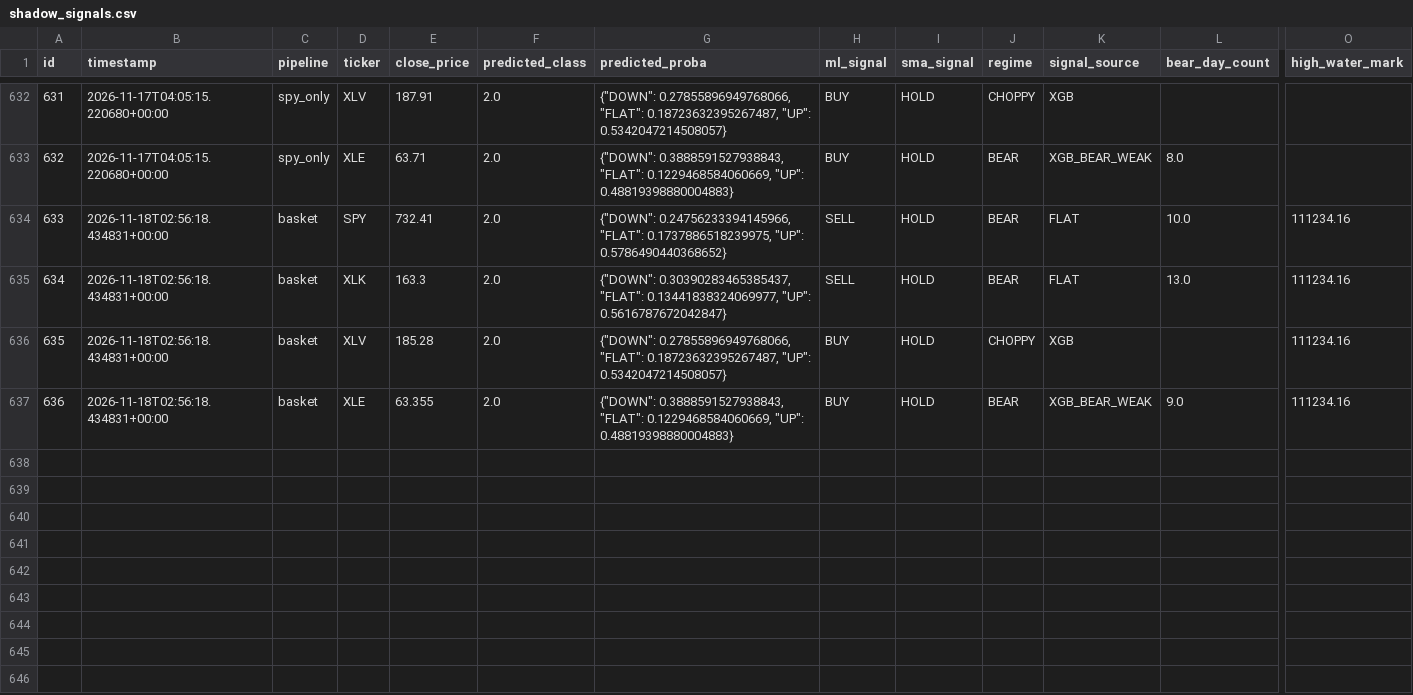
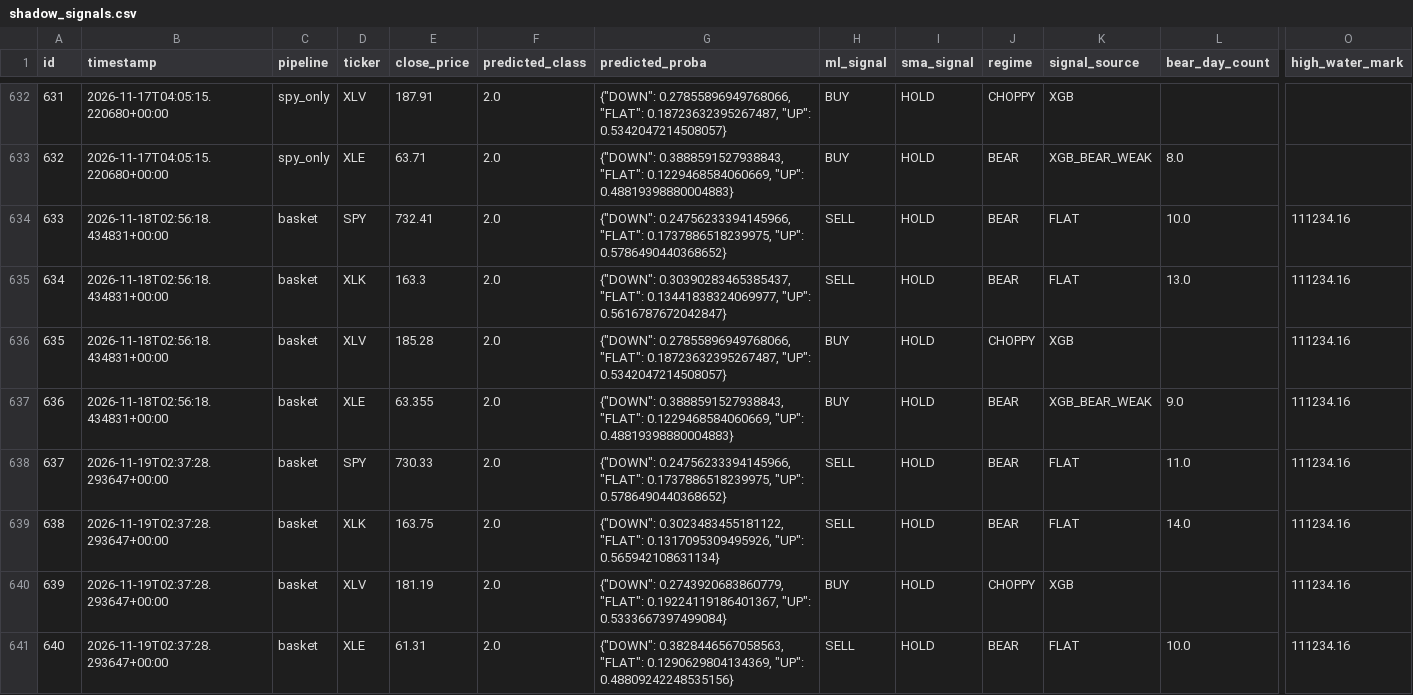
Before and after one commit to dads2busy/SchroederTrader, a CSV file: data/shadow_signals.csv, drawn as a sheet; only a part is shown, gaps mark what is left out; rows hold the shown columns only; the diff names each change by its address in the sheet, - before the commit and + after, or states it on an @@ line.

Commit message:
chore: basket state 2026-11-19

```diff
--- a/data/shadow_signals.csv
+++ b/data/shadow_signals.csv
+row 638: 637 | 2026-11-19T02:37:28.293647+00:00 | basket | SPY | 730.33 | 2.0 | {"DOWN": 0.24756233394145966, "FLAT": 0.1737886518239975, "UP": 0.5786490440368652} | SELL | HOLD | BEAR | FLAT | 11.0 | 111234.16
+row 639: 638 | 2026-11-19T02:37:28.293647+00:00 | basket | XLK | 163.75 | 2.0 | {"DOWN": 0.3023483455181122, "FLAT": 0.1317095309495926, "UP": 0.565942108631134} | SELL | HOLD | BEAR | FLAT | 14.0 | 111234.16
+row 640: 639 | 2026-11-19T02:37:28.293647+00:00 | basket | XLV | 181.19 | 2.0 | {"DOWN": 0.2743920683860779, "FLAT": 0.19224119186401367, "UP": 0.5333667397499084} | BUY | HOLD | CHOPPY | XGB |  | 111234.16
+row 641: 640 | 2026-11-19T02:37:28.293647+00:00 | basket | XLE | 61.31 | 2.0 | {"DOWN": 0.3828446567058563, "FLAT": 0.1290629804134369, "UP": 0.48809242248535156} | SELL | HOLD | BEAR | FLAT | 10.0 | 111234.16
```
Also changed, not shown: data/orders.csv, data/portfolio.csv.
